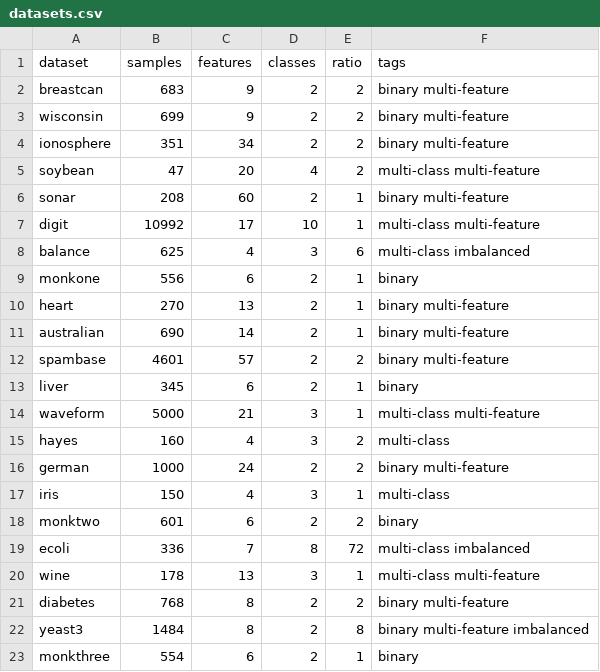
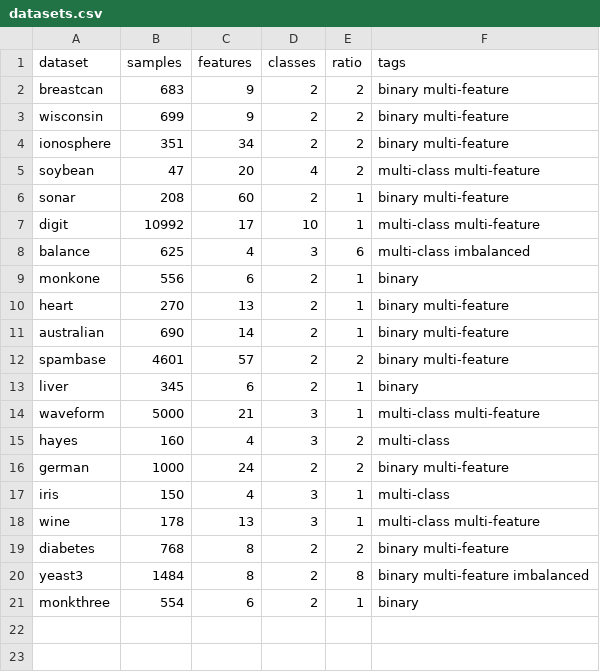
Before and after one commit to xehivs/lobacz_inz, a CSV file: results/datasets.csv (was datasets.csv), drawn as a sheet; the diff names each change by its address in the sheet, - before the commit and + after, or states it on an @@ line.

```diff
--- a/datasets.csv
+++ b/results/datasets.csv
-row 18: monktwo | 601 | 6 | 2 | 2 | binary
-row 19: ecoli | 336 | 7 | 8 | 72 | multi-class imbalanced
```
Also changed, not shown: 3 other files.
